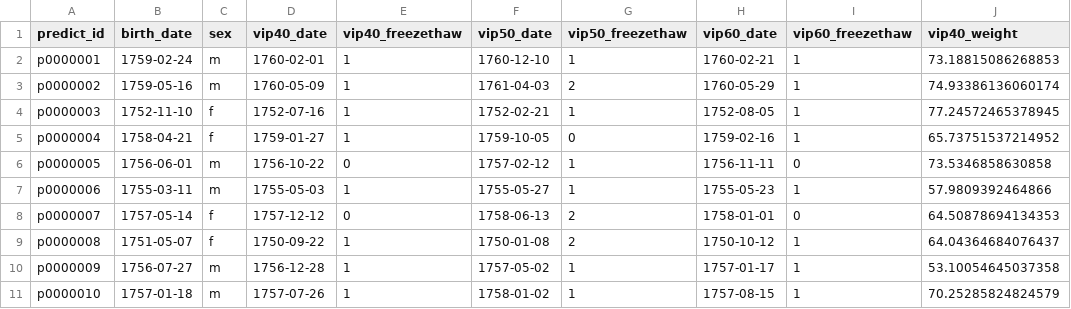
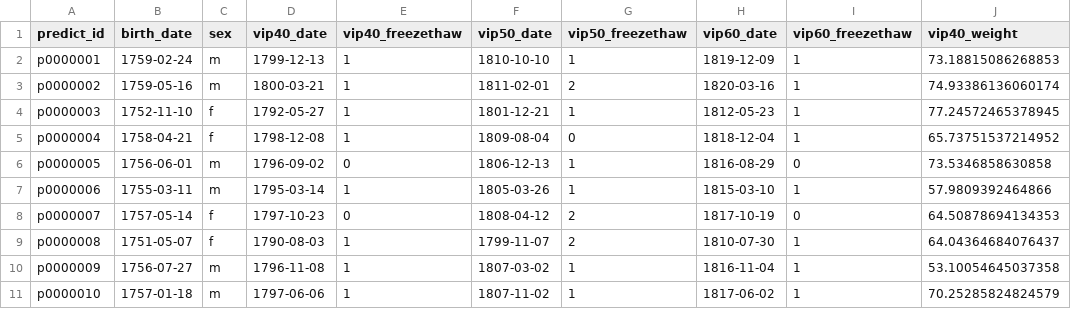
Before and after one commit to wibom/fakelake, a TSV file: ref/reference_samples.tsv, drawn as a sheet; only a part is shown; the diff covers the shown part only; the diff names each change by its address in the sheet, - before the commit and + after, or states it on an @@ line.

Commit message:
Bugfix; sample dates in mock-reference
Bug calculated time since birth as days instead of years

```diff
--- a/ref/reference_samples.tsv
+++ b/ref/reference_samples.tsv
-D2 (vip40_date): 1760-02-01
+D2 (vip40_date): 1799-12-13
-F2 (vip50_date): 1760-12-10
+F2 (vip50_date): 1810-10-10
-H2 (vip60_date): 1760-02-21
+H2 (vip60_date): 1819-12-09
-D3 (vip40_date): 1760-05-09
+D3 (vip40_date): 1800-03-21
-F3 (vip50_date): 1761-04-03
+F3 (vip50_date): 1811-02-01
-H3 (vip60_date): 1760-05-29
+H3 (vip60_date): 1820-03-16
-D4 (vip40_date): 1752-07-16
+D4 (vip40_date): 1792-05-27
-F4 (vip50_date): 1752-02-21
+F4 (vip50_date): 1801-12-21
-H4 (vip60_date): 1752-08-05
+H4 (vip60_date): 1812-05-23
-D5 (vip40_date): 1759-01-27
+D5 (vip40_date): 1798-12-08
-F5 (vip50_date): 1759-10-05
+F5 (vip50_date): 1809-08-04
-H5 (vip60_date): 1759-02-16
+H5 (vip60_date): 1818-12-04
-D6 (vip40_date): 1756-10-22
+D6 (vip40_date): 1796-09-02
-F6 (vip50_date): 1757-02-12
+F6 (vip50_date): 1806-12-13
-H6 (vip60_date): 1756-11-11
+H6 (vip60_date): 1816-08-29
-D7 (vip40_date): 1755-05-03
+D7 (vip40_date): 1795-03-14
-F7 (vip50_date): 1755-05-27
+F7 (vip50_date): 1805-03-26
-H7 (vip60_date): 1755-05-23
+H7 (vip60_date): 1815-03-10
-D8 (vip40_date): 1757-12-12
+D8 (vip40_date): 1797-10-23
-F8 (vip50_date): 1758-06-13
+F8 (vip50_date): 1808-04-12
-H8 (vip60_date): 1758-01-01
+H8 (vip60_date): 1817-10-19
-D9 (vip40_date): 1750-09-22
+D9 (vip40_date): 1790-08-03
-F9 (vip50_date): 1750-01-08
+F9 (vip50_date): 1799-11-07
-H9 (vip60_date): 1750-10-12
+H9 (vip60_date): 1810-07-30
-D10 (vip40_date): 1756-12-28
+D10 (vip40_date): 1796-11-08
-F10 (vip50_date): 1757-05-02
+F10 (vip50_date): 1807-03-02
-H10 (vip60_date): 1757-01-17
+H10 (vip60_date): 1816-11-04
-D11 (vip40_date): 1757-07-26
+D11 (vip40_date): 1797-06-06
-F11 (vip50_date): 1758-01-02
+F11 (vip50_date): 1807-11-02
-H11 (vip60_date): 1757-08-15
+H11 (vip60_date): 1817-06-02
```
Also changed, not shown: 60 edited cells elsewhere in this file, 1 other file.
